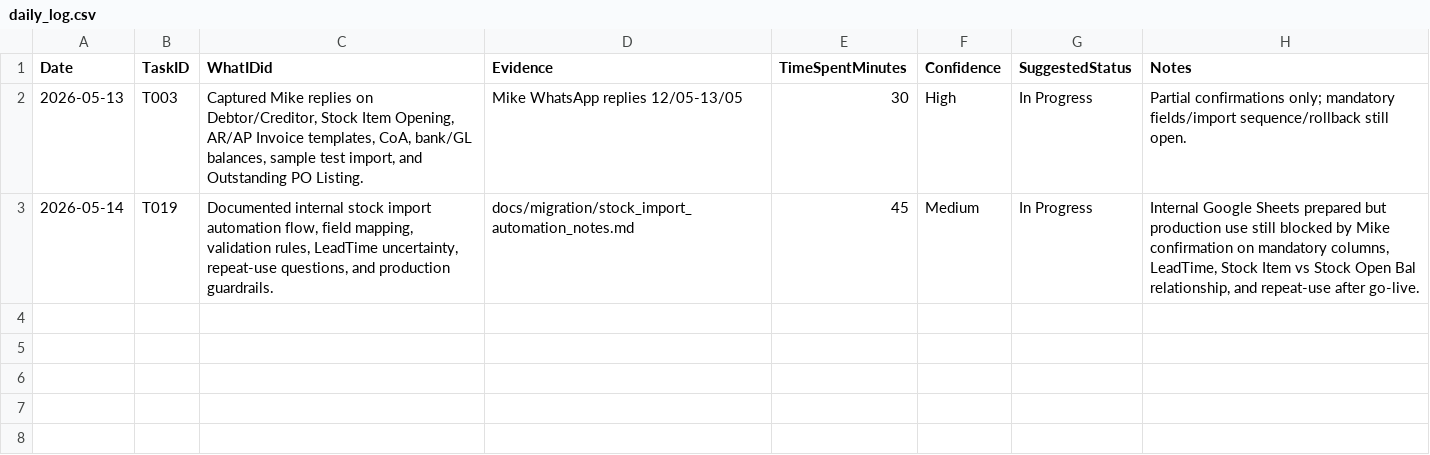
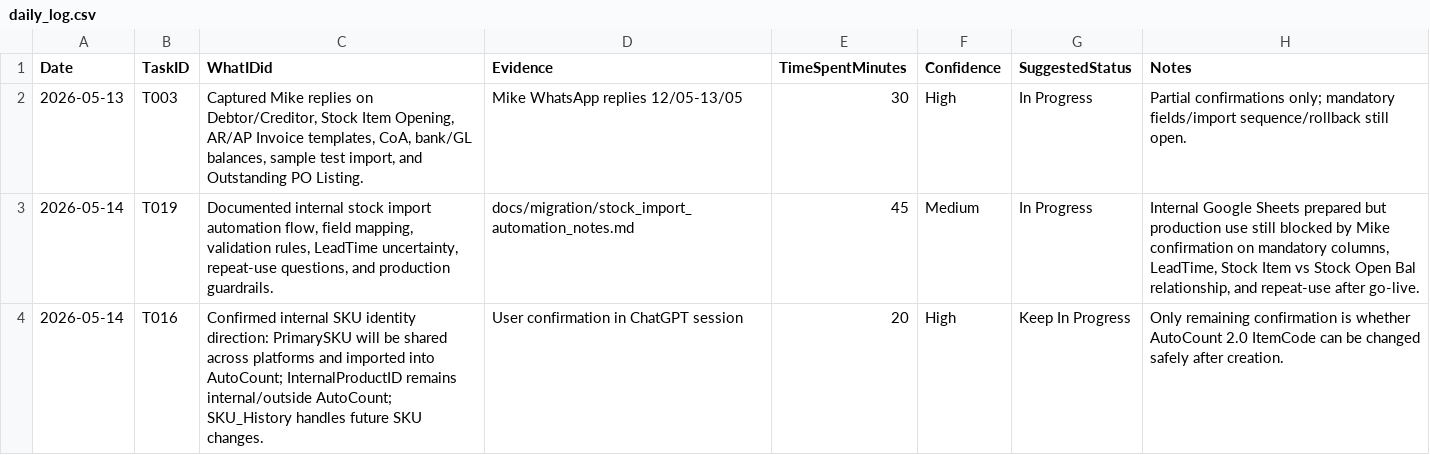
Before and after one commit to x-boundaries/automation, a CSV file: tracker/daily_log.csv, drawn as a sheet.

```diff
--- a/tracker/daily_log.csv
+++ b/tracker/daily_log.csv
@@ -3 +3,2 @@ Date,TaskID,WhatIDid,Evidence,TimeSpentMinutes,Confidence,SuggestedStatus,Notes
 2026-05-14,T019,"Documented internal stock import automation flow, field mapping, validation rules, LeadTime uncertainty, repeat-use questions, and production guardrails.","docs/migration/stock_import_automation_notes.md",45,Medium,"In Progress","Internal Google Sheets prepared but production use still blocked by Mike confirmation on mandatory columns, LeadTime, Stock Item vs Stock Open Bal relationship, and repeat-use after go-live."
+2026-05-14,T016,"Confirmed internal SKU identity direction: PrimarySKU will be shared across platforms and imported into AutoCount; InternalProductID remains internal/outside AutoCount; SKU_History handles future SKU changes.","User confirmation in ChatGPT session",20,High,"Keep In Progress","Only remaining confirmation is whether AutoCount 2.0 ItemCode can be changed safely after creation."
```
Also changed, not shown: dashboard/ranked_tasks.csv, tracker/work_tracker.csv, 5 other files.
